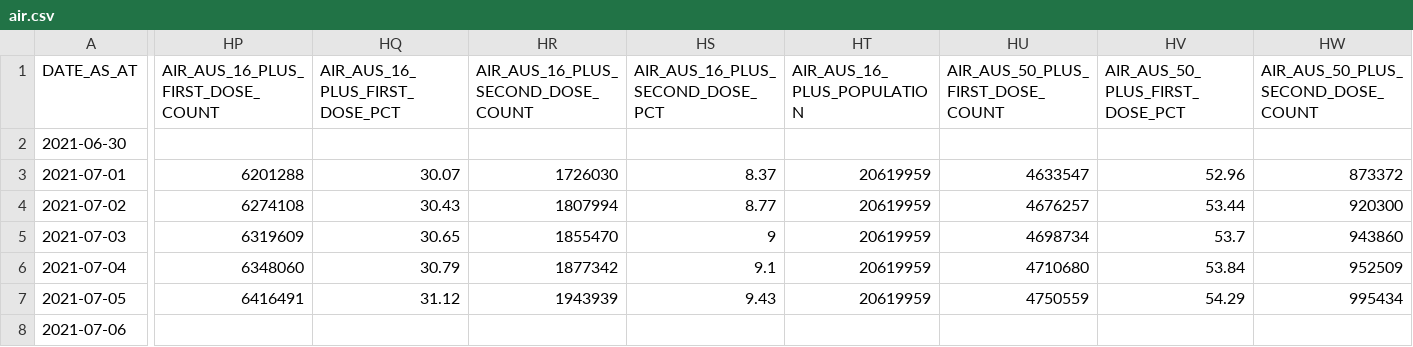
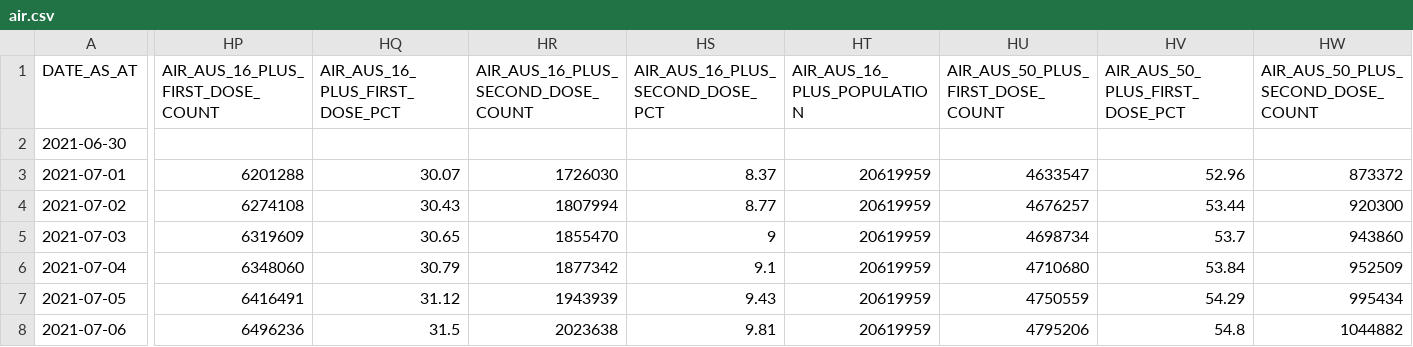
Before and after one commit to jxeeno/aust-govt-covid19-vaccine-pdf, a CSV file: docs/data/air.csv, drawn as a sheet; only a part is shown, gaps mark what is left out; the diff covers the shown part only; the diff names each change by its address in the sheet, - before the commit and + after, or states it on an @@ line.

```diff
--- a/docs/data/air.csv
+++ b/docs/data/air.csv
-HP8 (AIR_AUS_16_PLUS_FIRST_DOSE_COUNT): (empty)
+HP8 (AIR_AUS_16_PLUS_FIRST_DOSE_COUNT): 6496236
-HQ8 (AIR_AUS_16_PLUS_FIRST_DOSE_PCT): (empty)
+HQ8 (AIR_AUS_16_PLUS_FIRST_DOSE_PCT): 31.5
-HR8: (empty)
+HR8: 2023638
-HS8 (AIR_AUS_16_PLUS_SECOND_DOSE_PCT): (empty)
+HS8 (AIR_AUS_16_PLUS_SECOND_DOSE_PCT): 9.81
-HT8 (AIR_AUS_16_PLUS_POPULATION): (empty)
+HT8 (AIR_AUS_16_PLUS_POPULATION): 20619959
-HU8 (AIR_AUS_50_PLUS_FIRST_DOSE_COUNT): (empty)
+HU8 (AIR_AUS_50_PLUS_FIRST_DOSE_COUNT): 4795206
-HV8 (AIR_AUS_50_PLUS_FIRST_DOSE_PCT): (empty)
+HV8 (AIR_AUS_50_PLUS_FIRST_DOSE_PCT): 54.8
-HW8: (empty)
+HW8: 1044882
```
Also changed, not shown: 8 edited cells elsewhere in this file, docs/data/all.csv, 5 other files.
